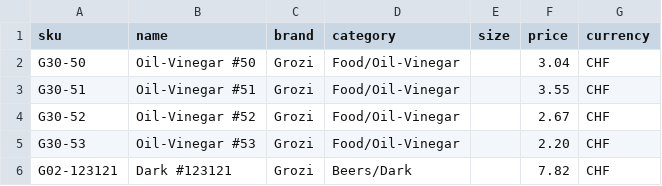
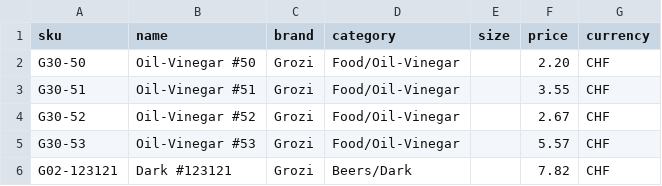
Before and after one commit to CSSIDDHARTH/confluentia_hack, a CSV file: data/demo_bays/store4_9/catalogue.csv, drawn as a sheet.

```diff
--- a/data/demo_bays/store4_9/catalogue.csv
+++ b/data/demo_bays/store4_9/catalogue.csv
@@ -1,6 +1,6 @@
 sku,name,brand,category,size,price,currency
-G30-50,Oil-Vinegar #50,Grozi,Food/Oil-Vinegar,,3.04,CHF
+G30-50,Oil-Vinegar #50,Grozi,Food/Oil-Vinegar,,2.20,CHF
 G30-51,Oil-Vinegar #51,Grozi,Food/Oil-Vinegar,,3.55,CHF
 G30-52,Oil-Vinegar #52,Grozi,Food/Oil-Vinegar,,2.67,CHF
-G30-53,Oil-Vinegar #53,Grozi,Food/Oil-Vinegar,,2.20,CHF
+G30-53,Oil-Vinegar #53,Grozi,Food/Oil-Vinegar,,5.57,CHF
 G02-123121,Dark #123121,Grozi,Beers/Dark,,7.82,CHF
```
Also changed, not shown: data/demo_bays/store4_9/catalogue_scenario.csv, 46 other files.
